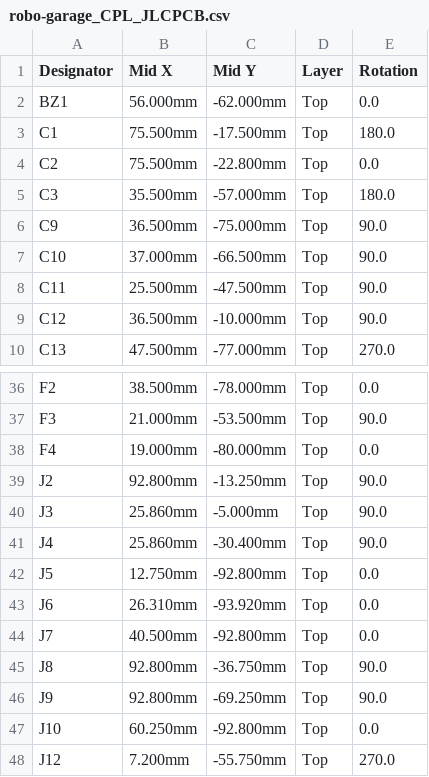
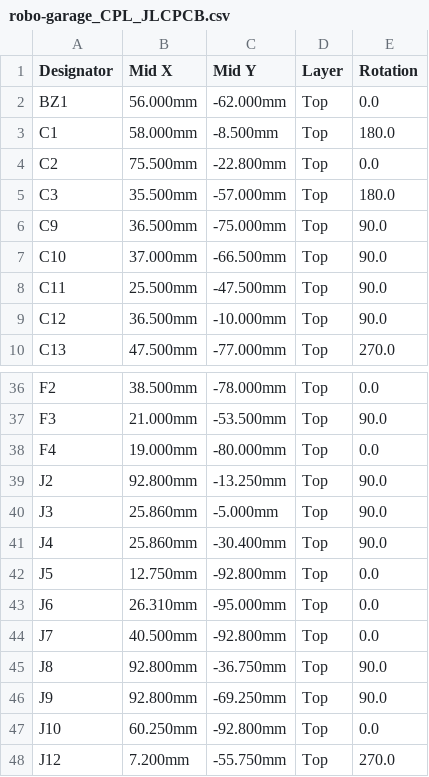
Before and after one commit to idoodler/robo-garage, a CSV file: pcb/out/robo-garage_CPL_JLCPCB.csv, drawn as a sheet; only a part is shown, gaps mark what is left out.

```diff
--- a/pcb/out/robo-garage_CPL_JLCPCB.csv
+++ b/pcb/out/robo-garage_CPL_JLCPCB.csv
@@ -2,3 +2,3 @@ Designator,Mid X,Mid Y,Layer,Rotation
 BZ1,56.000mm,-62.000mm,Top,0.0
-C1,75.500mm,-17.500mm,Top,180.0
+C1,58.000mm,-8.500mm,Top,180.0
 C2,75.500mm,-22.800mm,Top,0.0
@@ -42,3 +42,3 @@ J4,25.860mm,-30.400mm,Top,90.0
 J5,12.750mm,-92.800mm,Top,0.0
-J6,26.310mm,-93.920mm,Top,0.0
+J6,26.310mm,-95.000mm,Top,0.0
 J7,40.500mm,-92.800mm,Top,0.0
```
Also changed, not shown: pcb/out/robo-garage_BOM_JLCPCB.csv, 46 other files.
